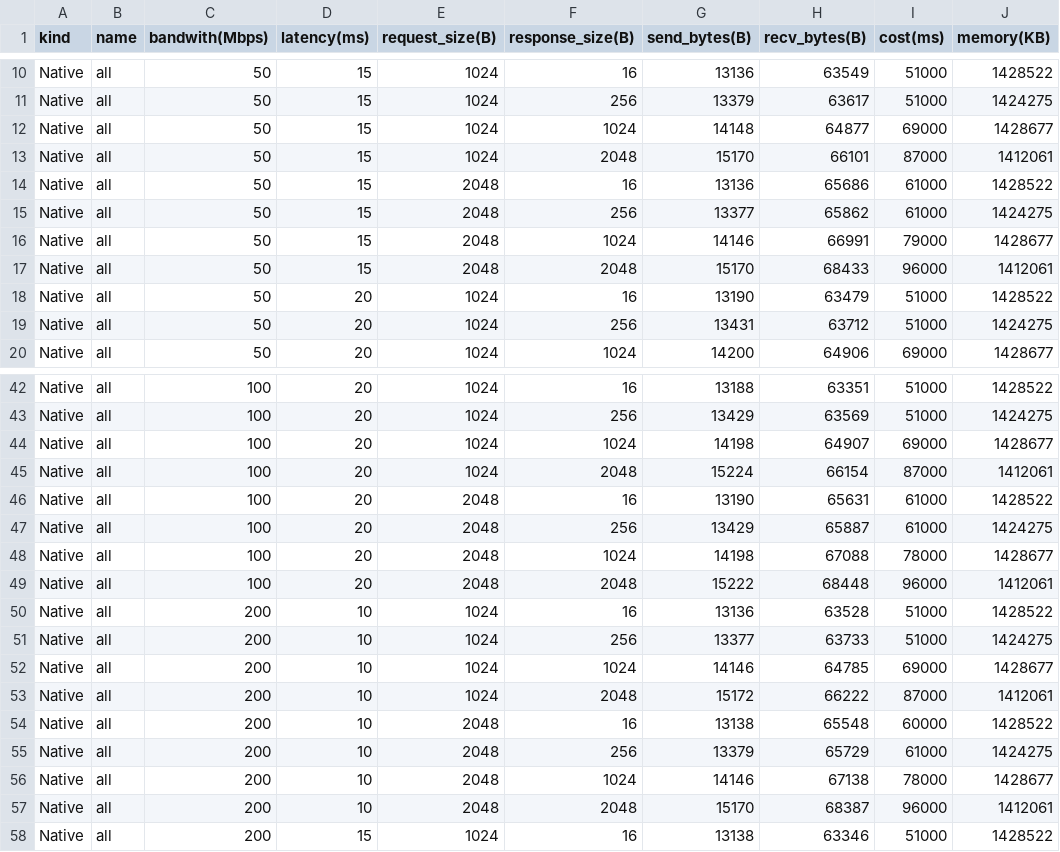
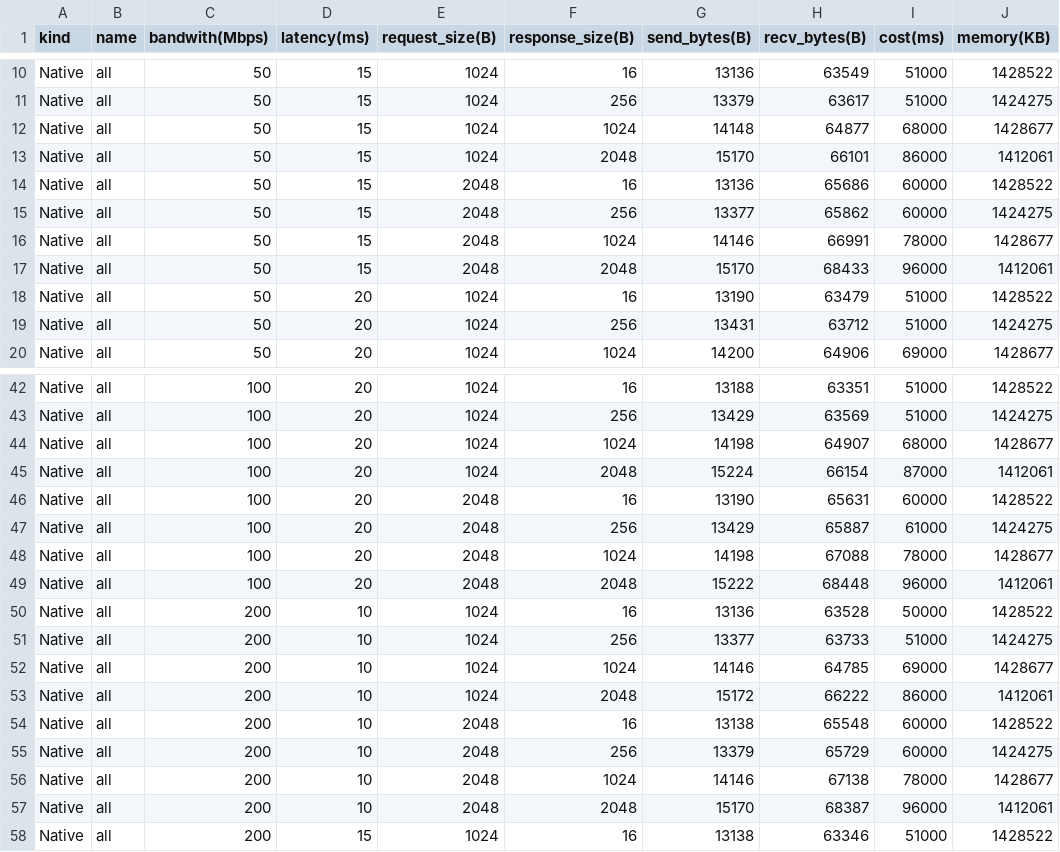
Before and after one commit to primus-labs/zktls-bench, a CSV file: bench_data/origo-x86.csv, drawn as a sheet; only a part is shown, gaps mark what is left out; the diff covers the shown part only.

```diff
--- a/bench_data/origo-x86.csv
+++ b/bench_data/origo-x86.csv
@@ -11,7 +11,7 @@ Native,all,50,15,1024,16,13136,63549,51000,1428522
 Native,all,50,15,1024,256,13379,63617,51000,1424275
-Native,all,50,15,1024,1024,14148,64877,69000,1428677
-Native,all,50,15,1024,2048,15170,66101,87000,1412061
-Native,all,50,15,2048,16,13136,65686,61000,1428522
-Native,all,50,15,2048,256,13377,65862,61000,1424275
-Native,all,50,15,2048,1024,14146,66991,79000,1428677
+Native,all,50,15,1024,1024,14148,64877,68000,1428677
+Native,all,50,15,1024,2048,15170,66101,86000,1412061
+Native,all,50,15,2048,16,13136,65686,60000,1428522
+Native,all,50,15,2048,256,13377,65862,60000,1424275
+Native,all,50,15,2048,1024,14146,66991,78000,1428677
 Native,all,50,15,2048,2048,15170,68433,96000,1412061
@@ -43,5 +43,5 @@ Native,all,100,20,1024,16,13188,63351,51000,1428522
 Native,all,100,20,1024,256,13429,63569,51000,1424275
-Native,all,100,20,1024,1024,14198,64907,69000,1428677
+Native,all,100,20,1024,1024,14198,64907,68000,1428677
 Native,all,100,20,1024,2048,15224,66154,87000,1412061
-Native,all,100,20,2048,16,13190,65631,61000,1428522
+Native,all,100,20,2048,16,13190,65631,60000,1428522
 Native,all,100,20,2048,256,13429,65887,61000,1424275
@@ -49,8 +49,8 @@ Native,all,100,20,2048,1024,14198,67088,78000,1428677
 Native,all,100,20,2048,2048,15222,68448,96000,1412061
-Native,all,200,10,1024,16,13136,63528,51000,1428522
+Native,all,200,10,1024,16,13136,63528,50000,1428522
 Native,all,200,10,1024,256,13377,63733,51000,1424275
 Native,all,200,10,1024,1024,14146,64785,69000,1428677
-Native,all,200,10,1024,2048,15172,66222,87000,1412061
+Native,all,200,10,1024,2048,15172,66222,86000,1412061
 Native,all,200,10,2048,16,13138,65548,60000,1428522
-Native,all,200,10,2048,256,13379,65729,61000,1424275
+Native,all,200,10,2048,256,13379,65729,60000,1424275
 Native,all,200,10,2048,1024,14146,67138,78000,1428677
```
Also changed, not shown: 15 edited cells elsewhere in this file.
